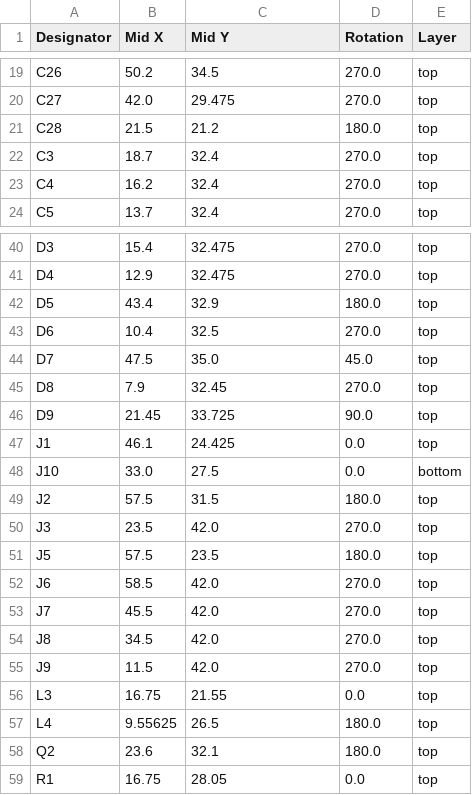
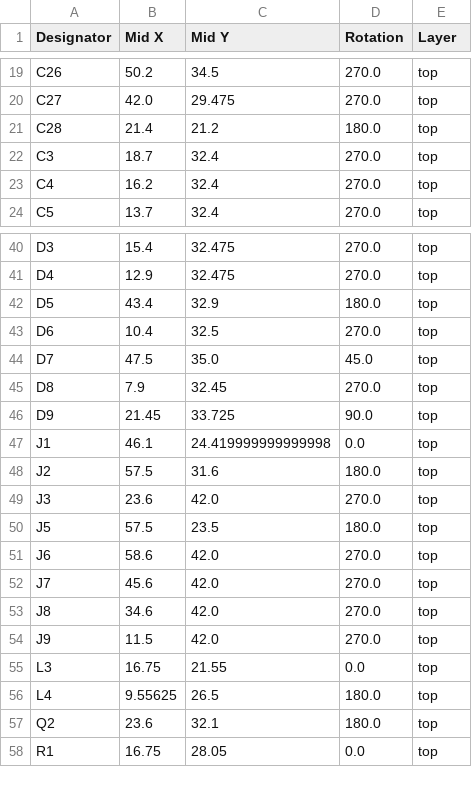
Before and after one commit to revk/SolarSystem, a CSV file: PCB/AccessWAGO/production/positions.csv, drawn as a sheet; only a part is shown, gaps mark what is left out.

```diff
--- a/PCB/AccessWAGO/production/positions.csv
+++ b/PCB/AccessWAGO/production/positions.csv
@@ -20,3 +20,3 @@ C26,50.2,34.5,270.0,top
 C27,42.0,29.475,270.0,top
-C28,21.5,21.2,180.0,top
+C28,21.4,21.2,180.0,top
 C3,18.7,32.4,270.0,top
@@ -46,10 +46,9 @@ D8,7.9,32.45,270.0,top
 D9,21.45,33.725,90.0,top
-J1,46.1,24.425,0.0,top
-J10,33.0,27.5,0.0,bottom
-J2,57.5,31.5,180.0,top
-J3,23.5,42.0,270.0,top
+J1,46.1,24.419999999999998,0.0,top
+J2,57.5,31.6,180.0,top
+J3,23.6,42.0,270.0,top
 J5,57.5,23.5,180.0,top
-J6,58.5,42.0,270.0,top
-J7,45.5,42.0,270.0,top
-J8,34.5,42.0,270.0,top
+J6,58.6,42.0,270.0,top
+J7,45.6,42.0,270.0,top
+J8,34.6,42.0,270.0,top
 J9,11.5,42.0,270.0,top
```
Also changed, not shown: 18 other files.
